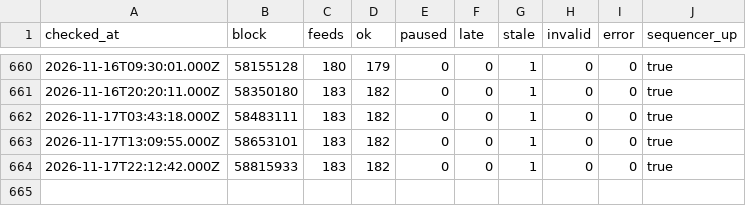
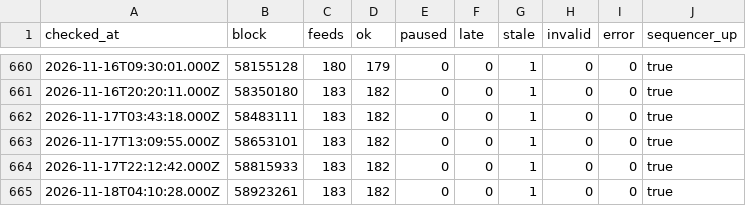
Before and after one commit to bactory-tech/oracle-watch, a CSV file: data/history.csv, drawn as a sheet; only a part is shown, gaps mark what is left out.

```diff
--- a/data/history.csv
+++ b/data/history.csv
@@ -664 +664,2 @@ checked_at,block,feeds,ok,paused,late,stale,invalid,error,sequencer_up
 2026-11-17T22:12:42.000Z,58815933,183,182,0,0,1,0,0,true
+2026-11-18T04:10:28.000Z,58923261,183,182,0,0,1,0,0,true
```
Also changed, not shown: 2 other files.
